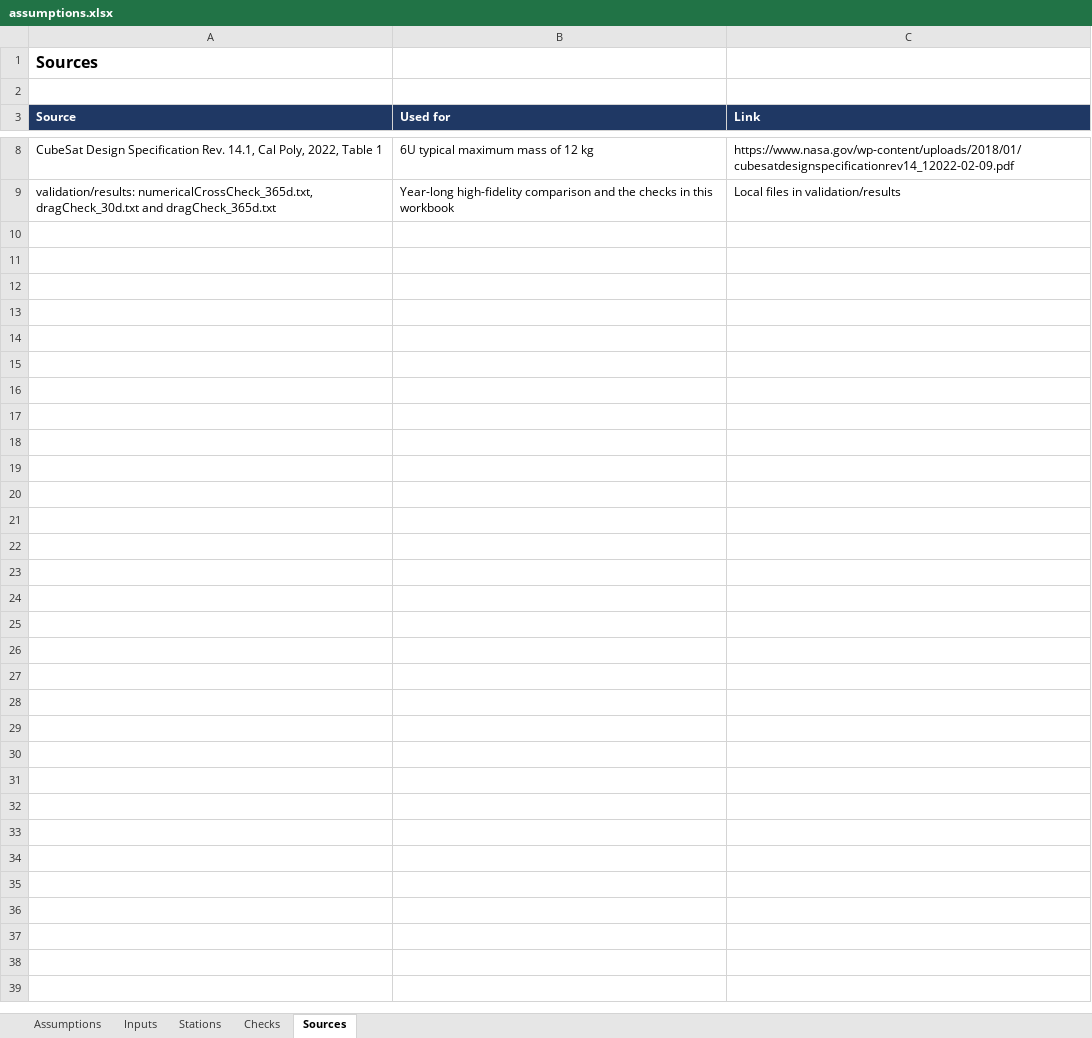
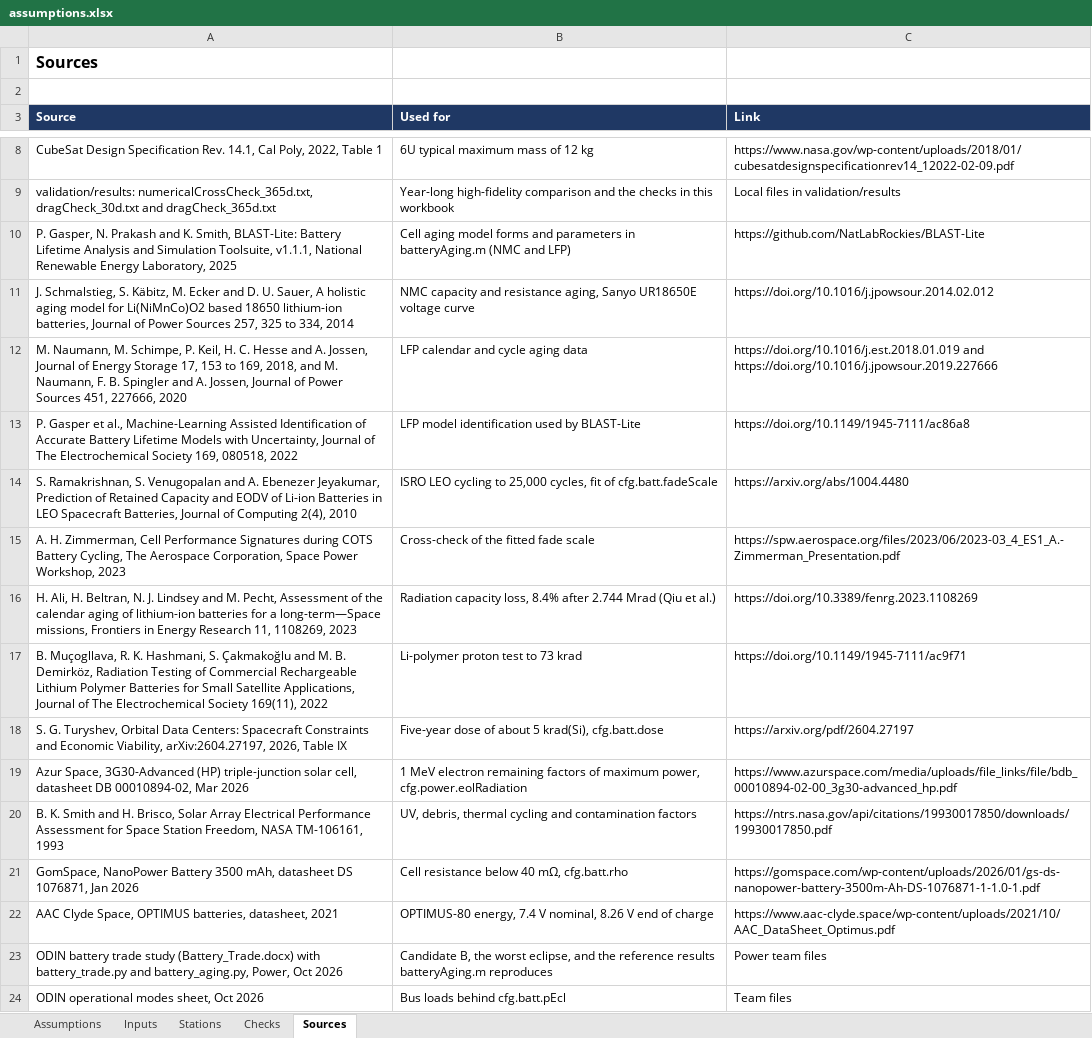
Before and after one commit to SarcasticBanana/ODIN, an Excel workbook: ODIN-Model/assumptions.xlsx, sheet Sources, drawn as a sheet; only a part is shown, gaps mark what is left out; values as stored, in another font and other column widths than the file's, no borders; the diff names each change by its address in the sheet, - before the commit and + after, or states it on an @@ line.

Commit message:
Power_orbit_solar_power_model_1.1.9: battery ageing (batteryAging.m, Battery rows) and end-of-life array factors, operating modes in the model (powerModes.m, Nominal, Raven and Safe at 95, 60 and 40% charge, loads to come from the team modes sheet), slewFrequency.m for how often the panels can tilt away from the Sun for 30 to 60 min observations, RUN prints both

```diff
--- a/ODIN-Model/assumptions.xlsx (sheet Sources)
+++ b/ODIN-Model/assumptions.xlsx (sheet Sources)
+row 10: P. Gasper, N. Prakash and K. Smith, BLAST-Lite: Battery Lifetime Analysis and Simulation Toolsuite, v1.1.1, National Renewable Energy Laboratory, 2025 | Cell aging model forms and parameters in batteryAging.m (NMC and LFP) | https://github.com/NatLabRockies/BLAST-Lite
+row 11: J. Schmalstieg, S. Käbitz, M. Ecker and D. U. Sauer, A holistic aging model for Li(NiMnCo)O2 based 18650 lithium-ion batteries, Journal of Power Sources 257, 325 to 334, 2014 | NMC capacity and resistance aging, Sanyo UR18650E voltage curve | https://doi.org/10.1016/j.jpowsour.2014.02.012
+row 12: M. Naumann, M. Schimpe, P. Keil, H. C. Hesse and A. Jossen, Journal of Energy Storage 17, 153 to 169, 2018, and M. Naumann, F. B. Spingler and A. Jossen, Journal of Power Sources 451, 227666, 2020 | LFP calendar and cycle aging data | https://doi.org/10.1016/j.est.2018.01.019 and https://doi.org/10.1016/j.jpowsour.2019.227666
+row 13: P. Gasper et al., Machine-Learning Assisted Identification of Accurate Battery Lifetime Models with Uncertainty, Journal of The Electrochemical Society 169, 080518, 2022 | LFP model identification used by BLAST-Lite | https://doi.org/10.1149/1945-7111/ac86a8
+row 14: S. Ramakrishnan, S. Venugopalan and A. Ebenezer Jeyakumar, Prediction of Retained Capacity and EODV of Li-ion Batteries in LEO Spacecraft Batteries, Journal of Computing 2(4), 2010 | ISRO LEO cycling to 25,000 cycles, fit of cfg.batt.fadeScale | https://arxiv.org/abs/1004.4480
+row 15: A. H. Zimmerman, Cell Performance Signatures during COTS Battery Cycling, The Aerospace Corporation, Space Power Workshop, 2023 | Cross-check of the fitted fade scale | https://spw.aerospace.org/files/2023/06/2023-03_4_ES1_A.-Zimmerman_Presentation.pdf
+row 16: H. Ali, H. Beltran, N. J. Lindsey and M. Pecht, Assessment of the calendar aging of lithium-ion batteries for a long-term—Space missions, Frontiers in Energy Research 11, 1108269, 2023 | Radiation capacity loss, 8.4% after 2.744 Mrad (Qiu et al.) | https://doi.org/10.3389/fenrg.2023.1108269
+row 17: B. Muçogllava, R. K. Hashmani, S. Çakmakoğlu and M. B. Demirköz, Radiation Testing of Commercial Rechargeable Lithium Polymer Batteries for Small Satellite Applications, Journal of The Electrochemical Society 169(11), 2022 | Li-polymer proton test to 73 krad | https://doi.org/10.1149/1945-7111/ac9f71
+row 18: S. G. Turyshev, Orbital Data Centers: Spacecraft Constraints and Economic Viability, arXiv:2604.27197, 2026, Table IX | Five-year dose of about 5 krad(Si), cfg.batt.dose | https://arxiv.org/pdf/2604.27197
+row 19: Azur Space, 3G30-Advanced (HP) triple-junction solar cell, datasheet DB 00010894-02, Mar 2026 | 1 MeV electron remaining factors of maximum power, cfg.power.eolRadiation | https://www.azurspace.com/media/uploads/file_links/file/bdb_00010894-02-00_3g30-advanced_hp.pdf
+row 20: B. K. Smith and H. Brisco, Solar Array Electrical Performance Assessment for Space Station Freedom, NASA TM-106161, 1993 | UV, debris, thermal cycling and contamination factors | https://ntrs.nasa.gov/api/citations/19930017850/downloads/19930017850.pdf
+row 21: GomSpace, NanoPower Battery 3500 mAh, datasheet DS 1076871, Jan 2026 | Cell resistance below 40 mΩ, cfg.batt.rho | https://gomspace.com/wp-content/uploads/2026/01/gs-ds-nanopower-battery-3500m-Ah-DS-1076871-1-1.0-1.pdf
+row 22: AAC Clyde Space, OPTIMUS batteries, datasheet, 2021 | OPTIMUS-80 energy, 7.4 V nominal, 8.26 V end of charge | https://www.aac-clyde.space/wp-content/uploads/2021/10/AAC_DataSheet_Optimus.pdf
+row 23: ODIN battery trade study (Battery_Trade.docx) with battery_trade.py and battery_aging.py, Power, Oct 2026 | Candidate B, the worst eclipse, and the reference results batteryAging.m reproduces | Power team files
+row 24: ODIN operational modes sheet, Oct 2026 | Bus loads behind cfg.batt.pEcl | Team files
```
Also changed, not shown: sheet Inputs, sheet Assumptions, 8 other files.
